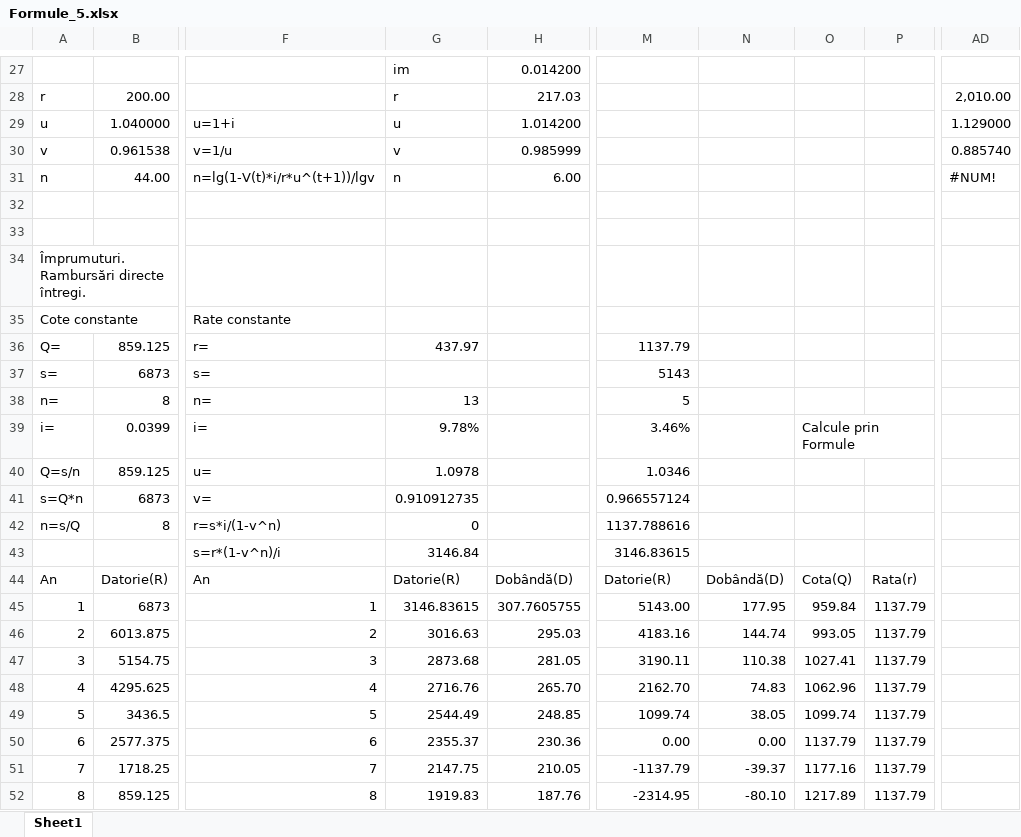
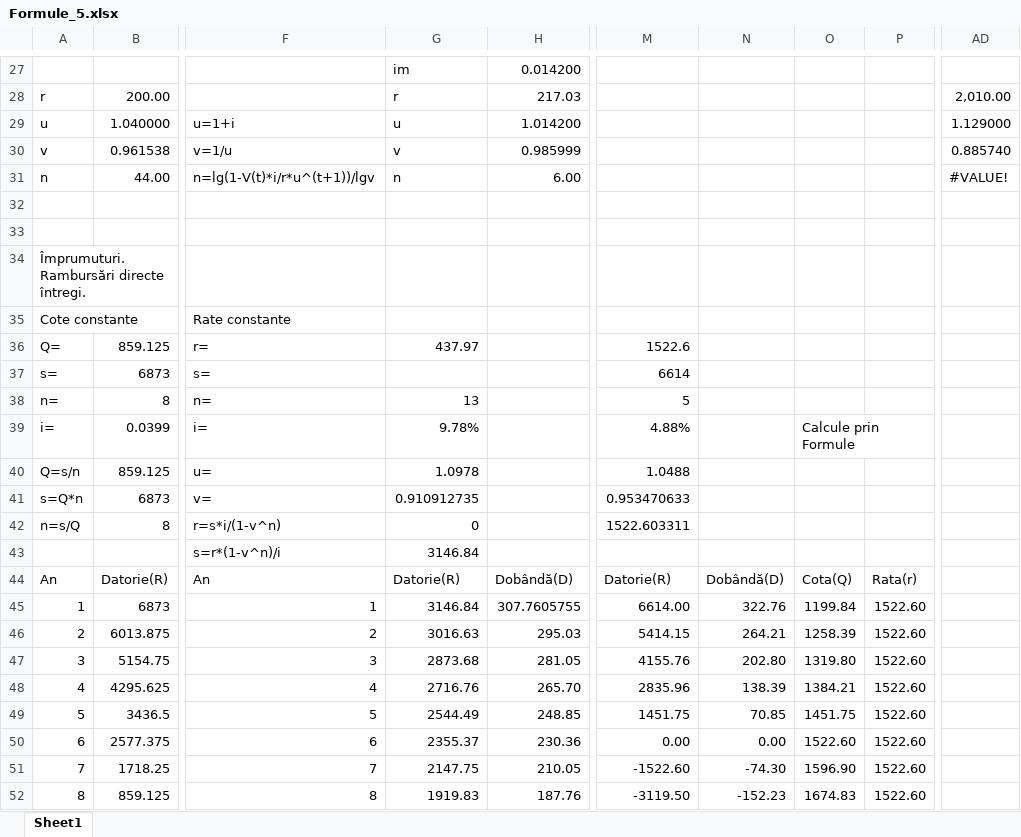
Before and after one commit to tibix/FSEGA-AN1-IE-IDFR-2021-2022, an Excel workbook: Matematici_Financiare_si_Actuariale/Formule_5.xlsx, sheet Sheet1, drawn as a sheet; only a part is shown, gaps mark what is left out; values as stored, in another font and other column widths than the file's, no cell formats; conditional formats not drawn; the diff covers the shown part only; the diff names each change by its address in the sheet, - before the commit and + after, or states it on an @@ line.

```diff
--- a/Matematici_Financiare_si_Actuariale/Formule_5.xlsx (sheet Sheet1)
+++ b/Matematici_Financiare_si_Actuariale/Formule_5.xlsx (sheet Sheet1)
-AD31: #NUM!
+AD31: #VALUE!
-M36: 1137.79
+M36: 1522.6
-M37: 5143
+M37: 6614
-M39: 3.46%
+M39: 4.88%
-M40: 1.0346
+M40: 1.0488
-M41: 0.966557124
+M41: 0.953470633
-M42: 1137.788616
+M42: 1522.603311
-M43: 3146.83615
+M43: (empty)
-G45: 3146.83615
+G45: 3146.84
-M45: 5143.00
+M45: 6614.00
-N45: 177.95
+N45: 322.76
-O45: 959.84
+O45: 1199.84
-P45:P52: 1137.79
+P45:P52: 1522.60
-M46: 4183.16
+M46: 5414.15
-N46: 144.74
+N46: 264.21
-O46: 993.05
+O46: 1258.39
-M47: 3190.11
+M47: 4155.76
-N47: 110.38
+N47: 202.80
-O47: 1027.41
+O47: 1319.80
-M48: 2162.70
+M48: 2835.96
-N48: 74.83
+N48: 138.39
-O48: 1062.96
+O48: 1384.21
-M49: 1099.74
+M49: 1451.75
-N49: 38.05
+N49: 70.85
-O49: 1099.74
+O49: 1451.75
-O50: 1137.79
+O50: 1522.60
-M51: -1137.79
+M51: -1522.60
-N51: -39.37
+N51: -74.30
-O51: 1177.16
+O51: 1596.90
-M52: -2314.95
+M52: -3119.50
-N52: -80.10
+N52: -152.23
-O52: 1217.89
+O52: 1674.83
```
Also changed, not shown: 1 added row, 1 removed row and 85 edited cells elsewhere in this sheet, cell formats, 3 other files.
